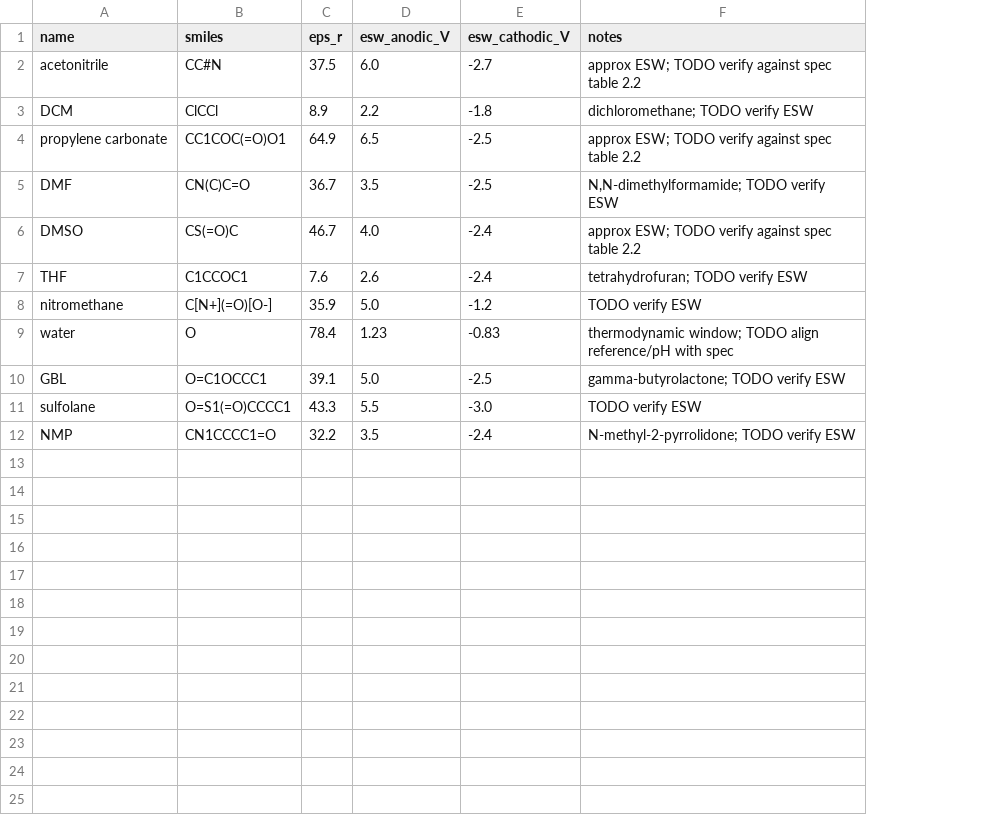
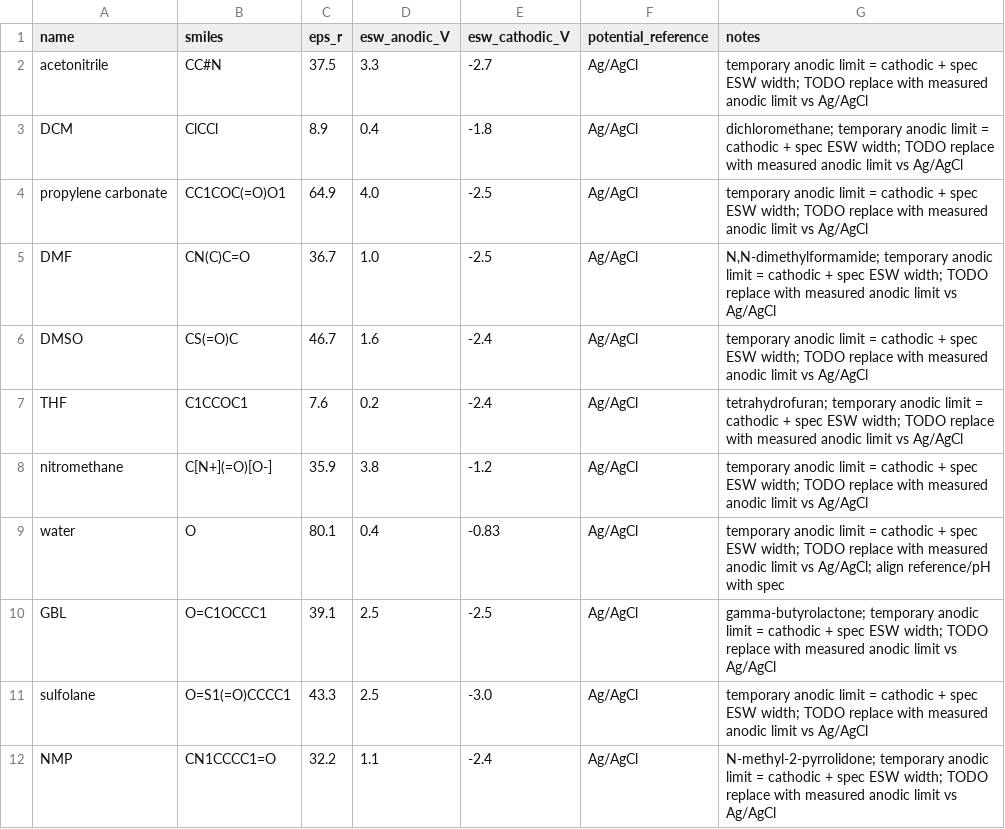
Before and after one commit to Caesiumatic/CombHTS, a CSV file: data/solvents.csv, drawn as a sheet; addresses are those after the commit; the diff names each change by its address in the sheet, - before the commit and + after, or states it on an @@ line.

```diff
--- a/data/solvents.csv
+++ b/data/solvents.csv
+column F (potential_reference), rows 2-12: all Ag/AgCl
-D2 (esw_anodic_V): 6.0
+D2 (esw_anodic_V): 3.3
-G2 (notes): approx ESW; TODO verify against spec table 2.2
+G2 (notes): temporary anodic limit = cathodic + spec ESW width; TODO replace with measured anodic limit vs Ag/AgCl
-D3 (esw_anodic_V): 2.2
+D3 (esw_anodic_V): 0.4
-G3 (notes): dichloromethane; TODO verify ESW
+G3 (notes): dichloromethane; temporary anodic limit = cathodic + spec ESW width; TODO replace with measured anodic limit vs Ag/AgCl
-D4 (esw_anodic_V): 6.5
+D4 (esw_anodic_V): 4.0
-G4 (notes): approx ESW; TODO verify against spec table 2.2
+G4 (notes): temporary anodic limit = cathodic + spec ESW width; TODO replace with measured anodic limit vs Ag/AgCl
-D5 (esw_anodic_V): 3.5
+D5 (esw_anodic_V): 1.0
-G5 (notes): N,N-dimethylformamide; TODO verify ESW
+G5 (notes): N,N-dimethylformamide; temporary anodic limit = cathodic + spec ESW width; TODO replace with measured anodic limit vs Ag/AgCl
-D6 (esw_anodic_V): 4.0
+D6 (esw_anodic_V): 1.6
-G6 (notes): approx ESW; TODO verify against spec table 2.2
+G6 (notes): temporary anodic limit = cathodic + spec ESW width; TODO replace with measured anodic limit vs Ag/AgCl
-D7 (esw_anodic_V): 2.6
+D7 (esw_anodic_V): 0.2
-G7 (notes): tetrahydrofuran; TODO verify ESW
+G7 (notes): tetrahydrofuran; temporary anodic limit = cathodic + spec ESW width; TODO replace with measured anodic limit vs Ag/AgCl
-D8 (esw_anodic_V): 5.0
+D8 (esw_anodic_V): 3.8
-G8 (notes): TODO verify ESW
+G8 (notes): temporary anodic limit = cathodic + spec ESW width; TODO replace with measured anodic limit vs Ag/AgCl
-C9 (eps_r): 78.4
+C9 (eps_r): 80.1
-D9 (esw_anodic_V): 1.23
+D9 (esw_anodic_V): 0.4
-G9 (notes): thermodynamic window; TODO align reference/pH…
+G9 (notes): temporary anodic limit = cathodic + spec ESW width; TODO replace with measured anodic limit vs Ag/AgCl; align reference/pH…
-D10 (esw_anodic_V): 5.0
+D10 (esw_anodic_V): 2.5
-G10 (notes): gamma-butyrolactone; TODO verify ESW
+G10 (notes): gamma-butyrolactone; temporary anodic limit = cathodic + spec ESW width; TODO replace with measured anodic limit vs Ag/AgCl
-D11 (esw_anodic_V): 5.5
+D11 (esw_anodic_V): 2.5
-G11 (notes): TODO verify ESW
+G11 (notes): temporary anodic limit = cathodic + spec ESW width; TODO replace with measured anodic limit vs Ag/AgCl
-D12 (esw_anodic_V): 3.5
+D12 (esw_anodic_V): 1.1
-G12 (notes): N-methyl-2-pyrrolidone; TODO verify ESW
+G12 (notes): N-methyl-2-pyrrolidone; temporary anodic limit = cathodic + spec ESW width; TODO replace with measured anodic limit vs Ag/AgCl
```
Also changed, not shown: 13 other files.
